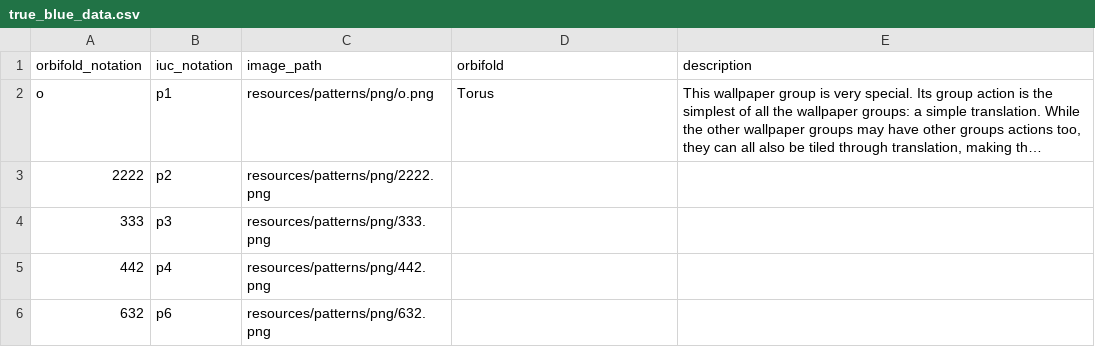
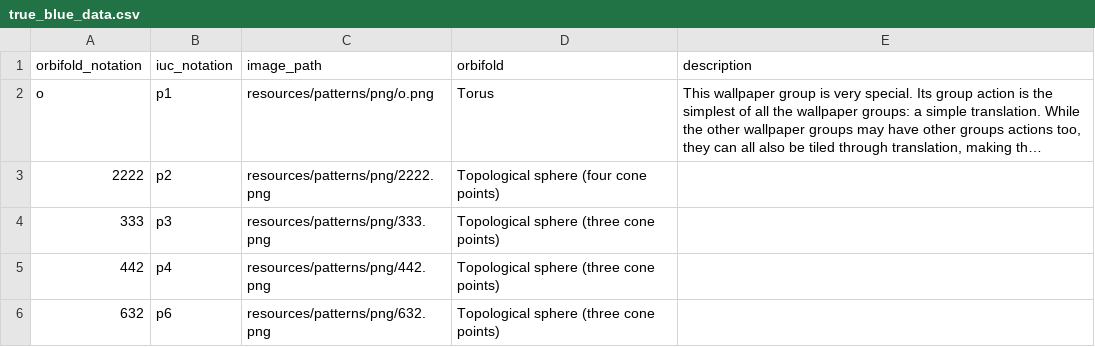
Before and after one commit to DamianJLin/Mural, a CSV file: resources/wallpaper_groups_data/true_blue_data.csv, drawn as a sheet; long unchanged cells end in …; the diff names each change by its address in the sheet, - before the commit and + after, or states it on an @@ line.

```diff
--- a/resources/wallpaper_groups_data/true_blue_data.csv
+++ b/resources/wallpaper_groups_data/true_blue_data.csv
-D3 (orbifold): (empty)
+D3 (orbifold): Topological sphere (four cone points)
-D4:D6 (orbifold): (empty)
+D4:D6 (orbifold): Topological sphere (three cone points)
```
Also changed, not shown: resources/wallpaper_groups_data/hybrid_data.csv, resources/wallpaper_groups_data/reflecting_red_data.csv, 1 other file.
